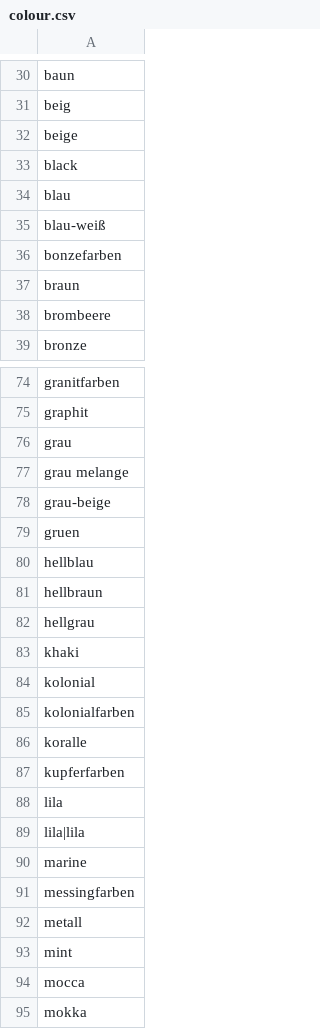
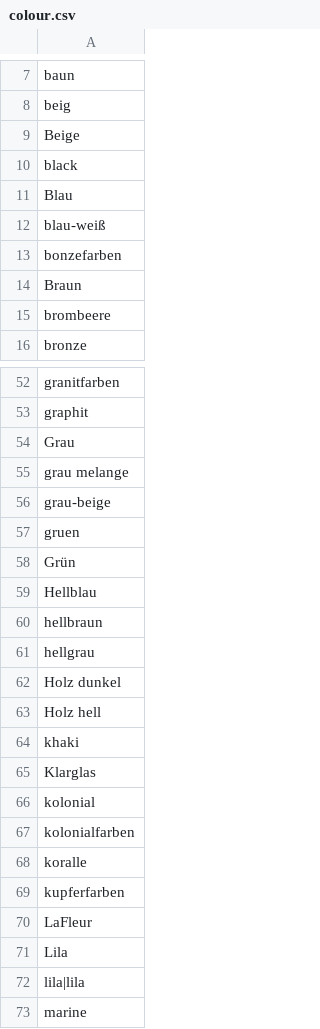
Before and after one commit to TimoPurzner/Hackathon-Coburg-2018, a CSV file: slots/colour.csv, drawn as a sheet; only a part is shown, gaps mark what is left out; the shorter side is filled out with more unchanged rows; the diff covers the shown part only.

```diff
--- a/slots/colour.csv
+++ b/slots/colour.csv
@@ -31,8 +8,8 @@ baun
 beig
-beige
+Beige
 black
-blau
+Blau
 blau-weiß
 bonzefarben
-braun
+Braun
 brombeere
@@ -75,3 +53,3 @@ granitfarben
 graphit
-grau
+Grau
 grau melange
@@ -79,6 +57,10 @@ grau-beige
 gruen
-hellblau
+Grün
+Hellblau
 hellbraun
 hellgrau
+Holz dunkel
+Holz hell
 khaki
+Klarglas
 kolonial
@@ -87,3 +69,4 @@ koralle
 kupferfarben
-lila
+LaFleur
+Lila
 lila|lila
```
Also changed, not shown: 12 removed rows, 6 moved rows and 6 edited cells elsewhere in this file, slots/brand.csv, slots/category.csv, 1 other file.
